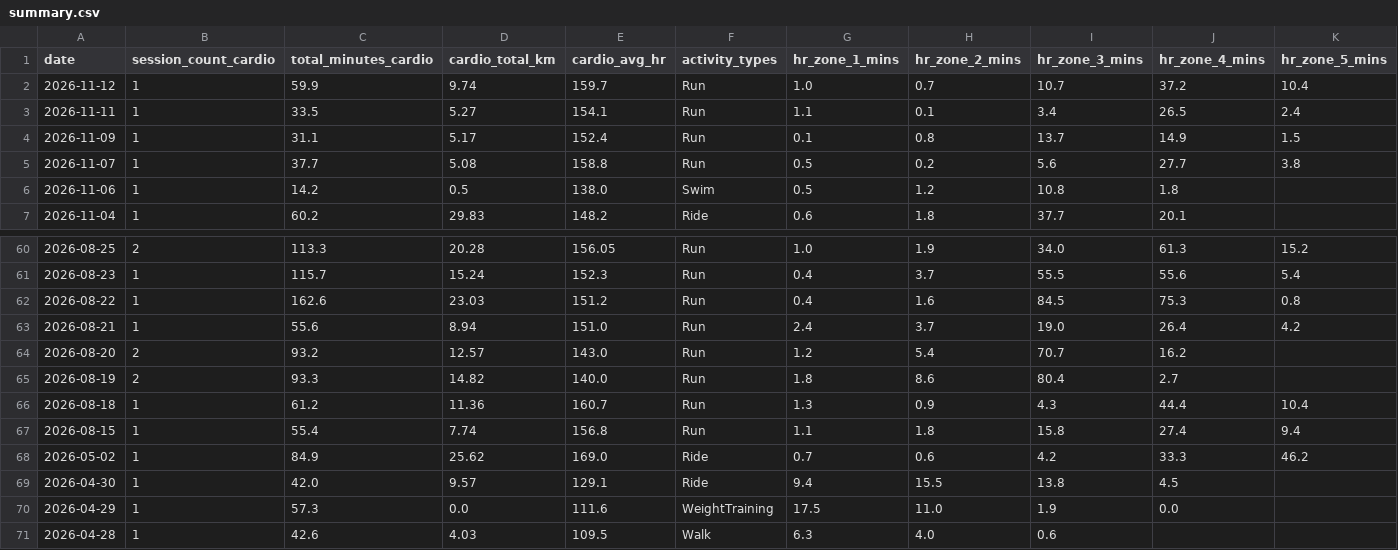
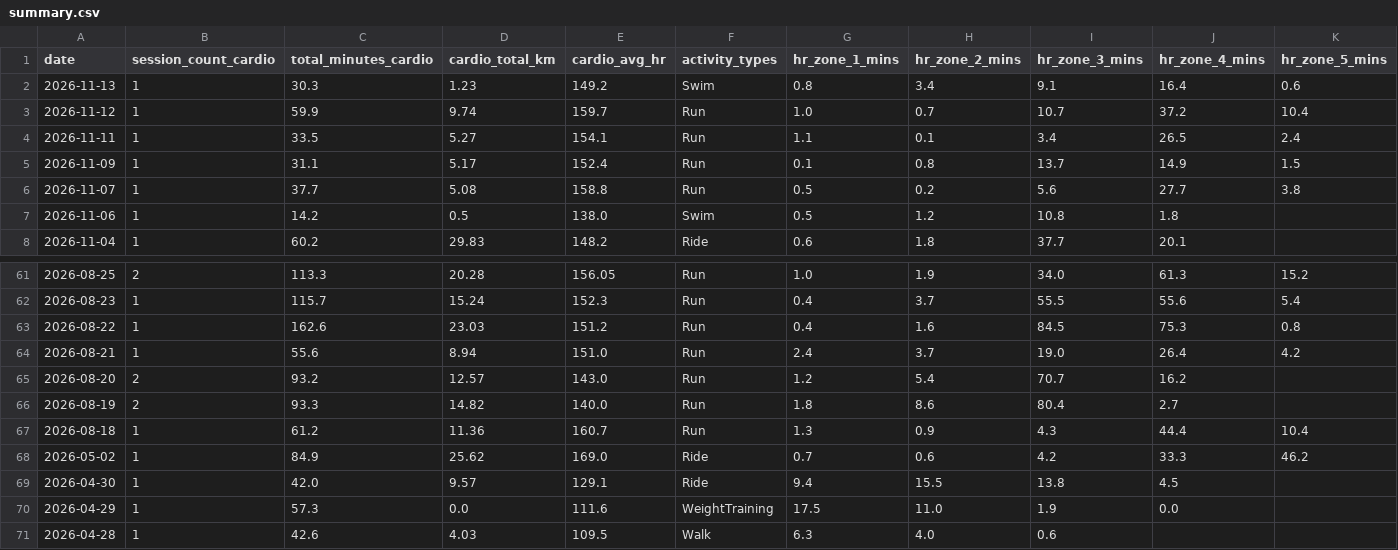
Before and after one commit to mandrew723/training-data, a CSV file: summary.csv, drawn as a sheet; only a part is shown, gaps mark what is left out; removed rows and columns are numbered as before the commit, all else as after; the diff names each change by its address in the sheet, - before the commit and + after, or states it on an @@ line.

```diff
--- a/summary.csv
+++ b/summary.csv
+row 2: 2026-11-13 | 1 | 30.3 | 1.23 | 149.2 | Swim | 0.8 | 3.4 | 9.1 | 16.4 | 0.6
-row 67: 2026-08-15 | 1 | 55.4 | 7.74 | 156.8 | Run | 1.1 | 1.8 | 15.8 | 27.4 | 9.4
```
